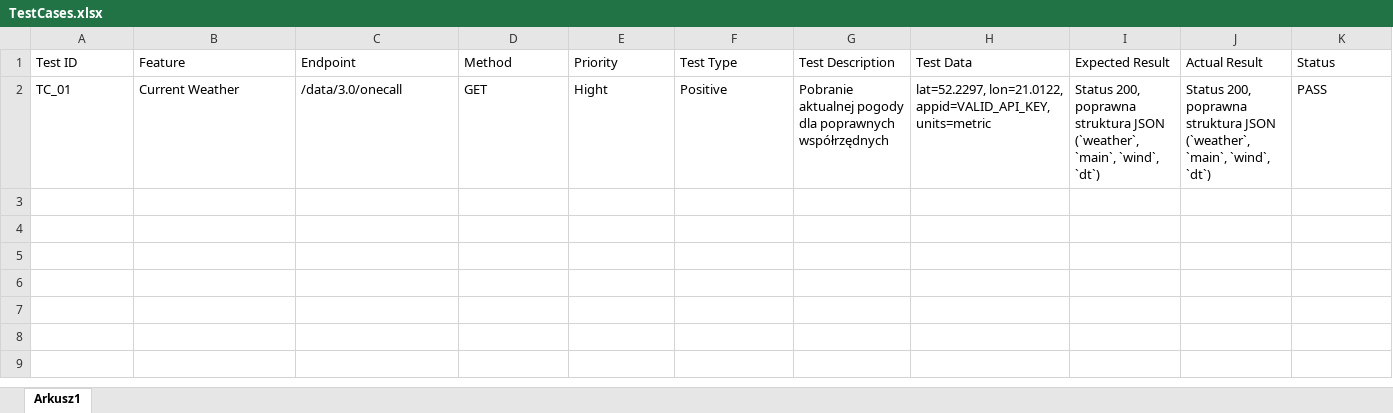
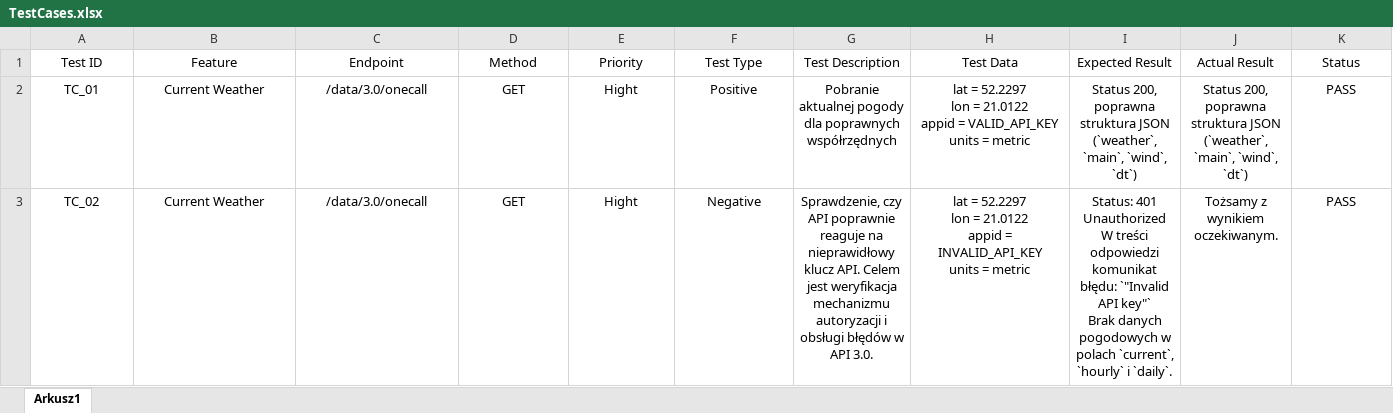
Before and after one commit to PrzybycinPortfolio/Open_Weather_Map_API_testing_pl, an Excel workbook: TestCases.xlsx, sheet Arkusz1, drawn as a sheet; only a part is shown; values as stored, in another font and other column widths than the file's, no borders; rows hold the shown columns only; ↵ is a line break in a cell; the diff covers the shown part only; the diff names each change by its address in the sheet, - before the commit and + after, or states it on an @@ line.

```diff
--- a/TestCases.xlsx (sheet Arkusz1)
+++ b/TestCases.xlsx (sheet Arkusz1)
-A1:K1 alignment: left
+A1:K1 alignment: center
-A2:K2 alignment: left
+A2:K2 alignment: center
-H2 (Test Data): lat=52.2297, lon=21.0122, appid=VALID_API_KEY, units=metric
+H2 (Test Data): lat = 52.2297 ↵ lon = 21.0122 ↵ appid = VALID_API_KEY ↵ units = metric
+row 3: TC_02 | Current Weather | /data/3.0/onecall | GET | Hight | Negative | Sprawdzenie, czy API poprawnie reaguje na nieprawidłowy klucz API. Celem jest weryfikacja mechanizmu autoryzacji i obsługi błędów w API 3.0. | lat = 52.2297 ↵ lon = 21.0122 ↵ appid = INVALID_API_KEY ↵ units = metric | Status: 401 Unauthorized ↵ W treści odpowiedzi komunikat błędu: `"Invalid API key"` ↵ Brak danych pogodowych w polach `current`, `hourly` i `daily`. | Tożsamy z wynikiem oczekiwanym. | PASS
```
Also changed, not shown: cell formats elsewhere in this sheet, 1 other file.
